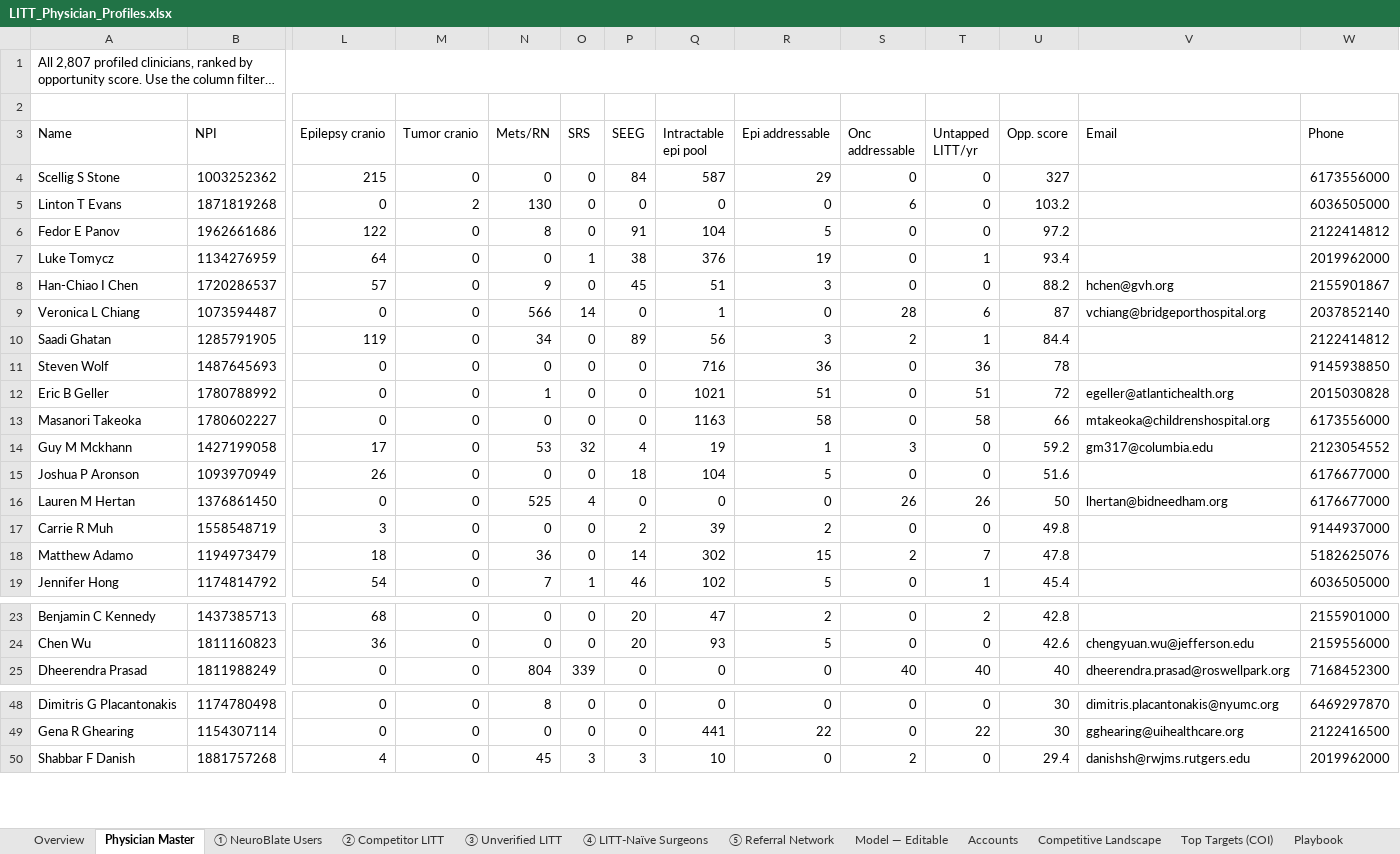
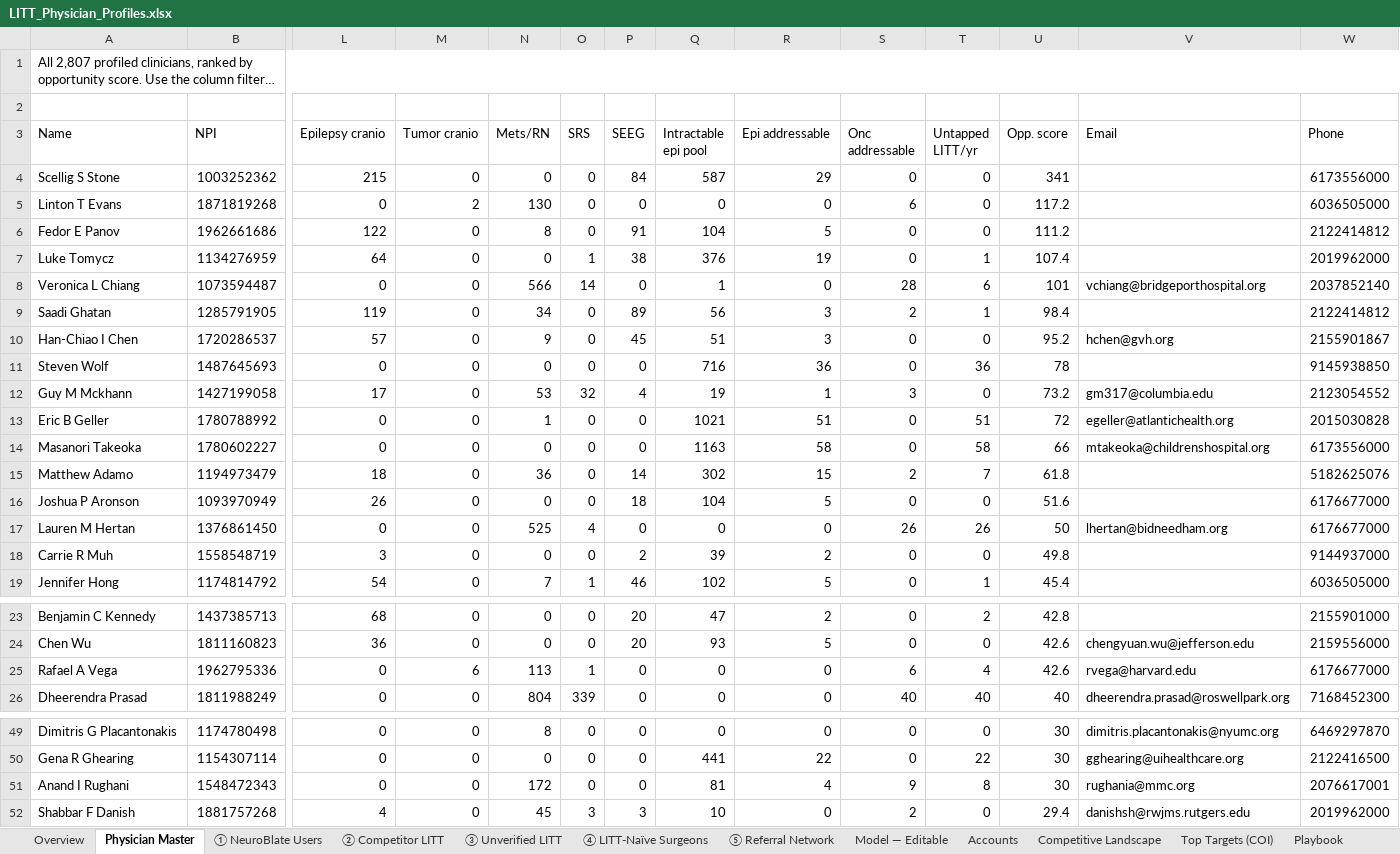
Before and after one commit to arutkowski1311-creator/LITTLibrary, an Excel workbook: LITT_Physician_Profiles.xlsx, sheet Physician Master, drawn as a sheet; only a part is shown, gaps mark what is left out; long unchanged cells end in …; values as stored, in another font and other column widths than the file's, no cell formats; removed rows and columns are numbered as before the commit, all else as after; rows hold the shown columns only; the diff covers the shown part only; the diff names each change by its address in the sheet, - before the commit and + after, or states it on an @@ line.

```diff
--- a/LITT_Physician_Profiles.xlsx (sheet Physician Master)
+++ b/LITT_Physician_Profiles.xlsx (sheet Physician Master)
-U4 (Opp. score): 327
+U4 (Opp. score): 341
-U5 (Opp. score): 103.2
+U5 (Opp. score): 117.2
-U6 (Opp. score): 97.2
+U6 (Opp. score): 111.2
-U7 (Opp. score): 93.4
+U7 (Opp. score): 107.4
-row 8: Han-Chiao I Chen | 1720286537 | 57 | 0 | 9 | 0 | 45 | 51 | 3 | 0 | 0 | 88.2 | hchen@gvh.org | 2155901867
-U8 (Opp. score): 87
+U8 (Opp. score): 101
-U9 (Opp. score): 84.4
+U9 (Opp. score): 98.4
+row 10: Han-Chiao I Chen | 1720286537 | 57 | 0 | 9 | 0 | 45 | 51 | 3 | 0 | 0 | 95.2 | hchen@gvh.org | 2155901867
+row 12: Guy M Mckhann | 1427199058 | 17 | 0 | 53 | 32 | 4 | 19 | 1 | 3 | 0 | 73.2 | gm317@columbia.edu | 2123054552
-row 14: Guy M Mckhann | 1427199058 | 17 | 0 | 53 | 32 | 4 | 19 | 1 | 3 | 0 | 59.2 | gm317@columbia.edu | 2123054552
+row 15: Matthew Adamo | 1194973479 | 18 | 0 | 36 | 0 | 14 | 302 | 15 | 2 | 7 | 61.8 |  | 5182625076
-row 18: Matthew Adamo | 1194973479 | 18 | 0 | 36 | 0 | 14 | 302 | 15 | 2 | 7 | 47.8 |  | 5182625076
+row 25: Rafael A Vega | 1962795336 | 0 | 6 | 113 | 1 | 0 | 0 | 0 | 6 | 4 | 42.6 | rvega@harvard.edu | 6176677000
+row 51: Anand I Rughani | 1548472343 | 0 | 0 | 172 | 0 | 0 | 81 | 4 | 9 | 8 | 30 | rughania@mmc.org | 2076617001
```
Also changed, not shown: 1 added row and 3 removed rows elsewhere in this sheet, sheet ① NeuroBlate Users, sheet ② Competitor LITT, sheet ③ Unverified LITT, other sheet tabs, cell formats, 7 other files.
